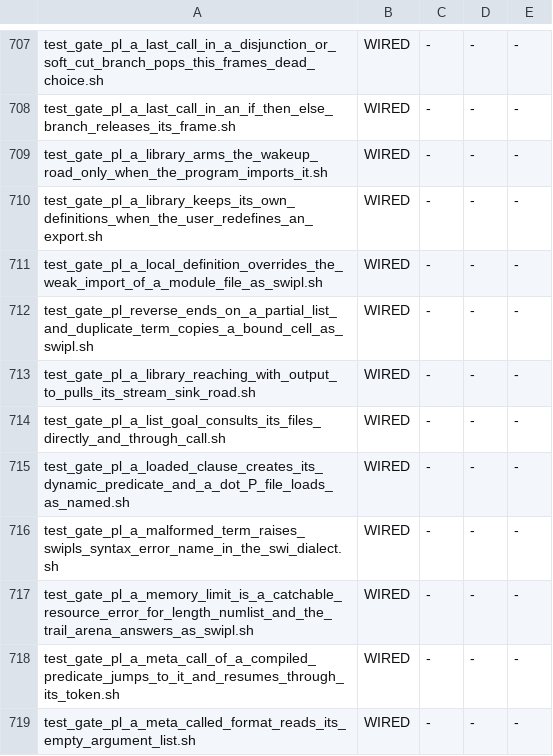
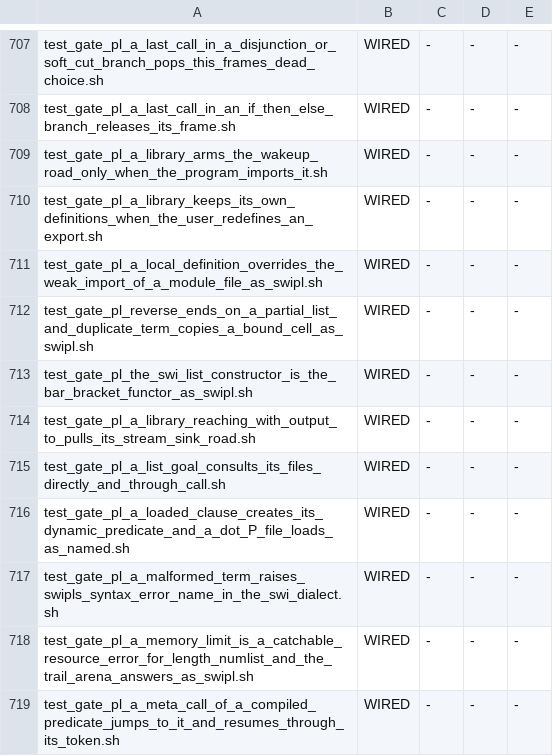
Before and after one commit to snobol4ever/harness, a TSV file: scripts/gate_wiring.tsv, drawn as a sheet; only a part is shown, gaps mark what is left out; the shorter side is filled out with more unchanged rows; the diff names each change by its address in the sheet, - before the commit and + after, or states it on an @@ line.

Commit message:
gate: in the SWI dialect a list cell is the '[|]'(H,T) compound, as swipl (13 probe lines, m3 and m4)
Witness for the SCRIP commit that maps the list functor. Expected text is cut from swipl in the run; red on 49f6aaa08 (13 of 13 differ), green on the cure.

```diff
--- a/scripts/gate_wiring.tsv
+++ b/scripts/gate_wiring.tsv
+row 713: test_gate_pl_the_swi_list_constructor_is_the_bar_bracket_functor_as_swipl.sh | WIRED | - | - | -
```
Also changed, not shown: 1 other file.
